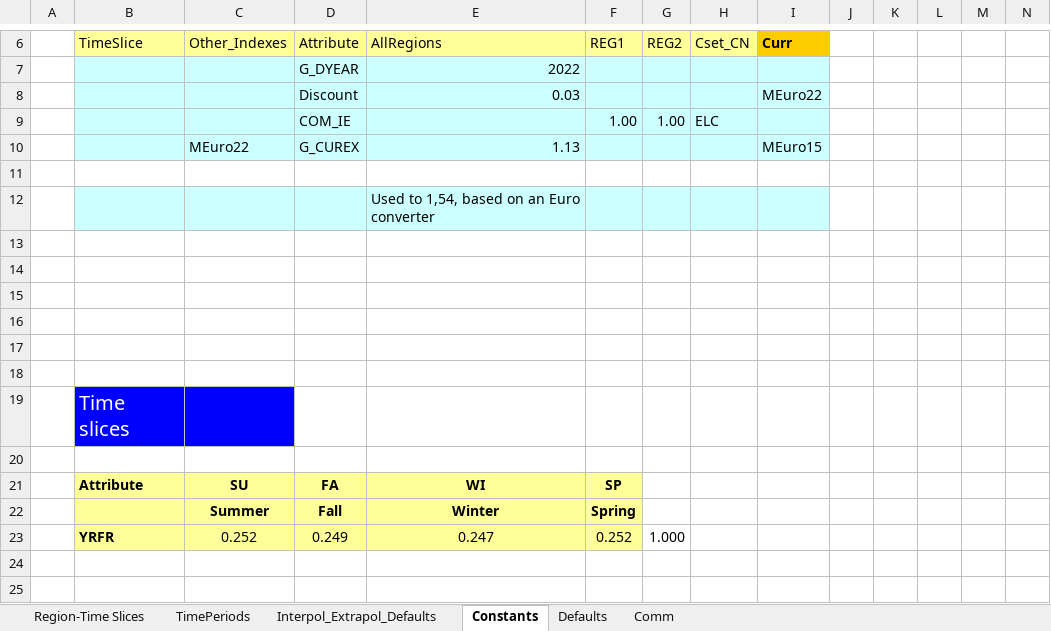
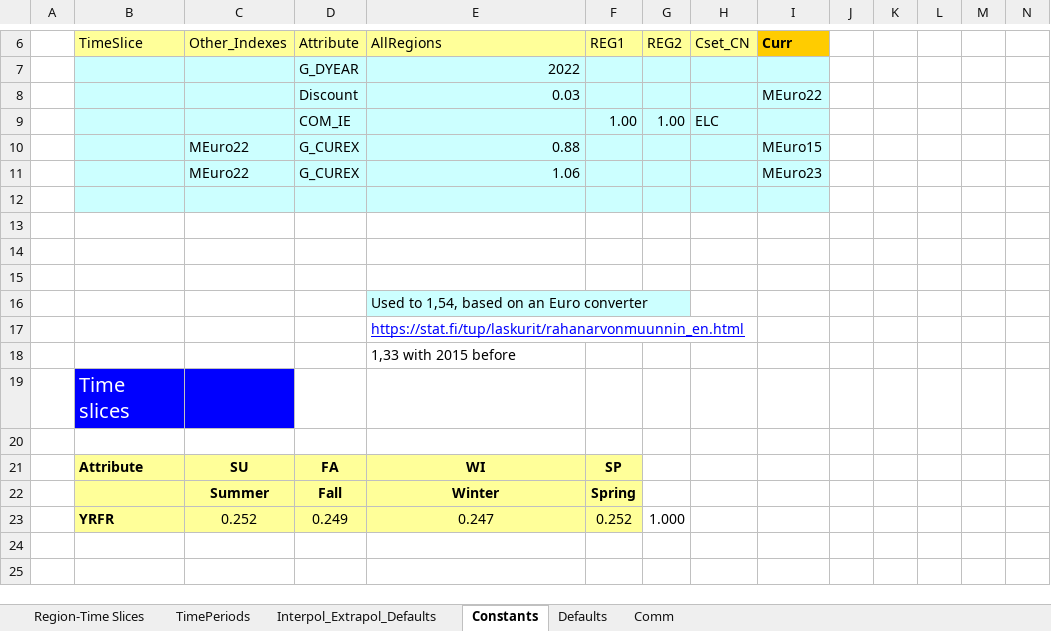
Before and after one commit to Moswalker/KModel4, an Excel workbook: SysSettings.xlsx, sheet Constants, drawn as a sheet; only a part is shown, gaps mark what is left out; values as stored, in another font and other column widths than the file's, no borders; charts and pictures not drawn; removed rows and columns are numbered as before the commit, all else as after; the diff names each change by its address in the sheet, - before the commit and + after, or states it on an @@ line.

Commit message:
Syssettings pdef changed

```diff
--- a/SysSettings.xlsx (sheet Constants)
+++ b/SysSettings.xlsx (sheet Constants)
-E10 (AllRegions): 1.13
+E10 (AllRegions): 0.88
-B11:I11 fill: none
+B11:I11 fill: #CCFFFF
-row 11: (empty)
+row 11:  |  | MEuro22 | G_CUREX | 1.06 |  |  |  | MEuro23
-row 12:  |  |  |  | Used to 1,54, based on an Euro converter
-B12:I12 fill: none
+B12:I12 fill: #CCFFFF
-E16 (AllRegions): (empty)
+E16 (AllRegions): Used to 1,54, based on an Euro converter
-E16 fill: none
+E16 fill: #CCFFFF
-E17 (AllRegions): (empty)
+E17 (AllRegions): https://stat.fi/tup/laskurit/rahanarvonmuunnin_en.html
+row 18:  |  |  |  | 1,33 with 2015 before
```
Also changed, not shown: sheet TimePeriods.
